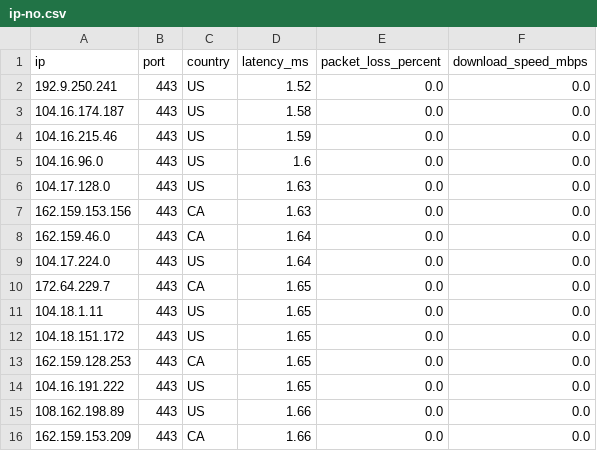
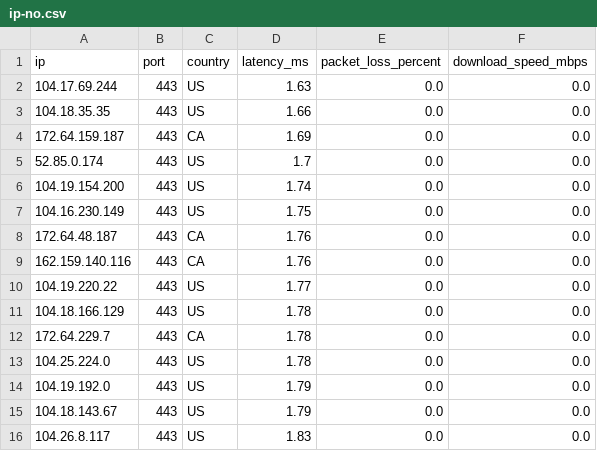
Before and after one commit to kexoub/CloudflareSpeedTest_txt, a CSV file: ip-no.csv, drawn as a sheet.

```diff
--- a/ip-no.csv
+++ b/ip-no.csv
@@ -1,16 +1,16 @@
 ip,port,country,latency_ms,packet_loss_percent,download_speed_mbps
-192.9.250.241,443,US,1.52,0.0,0.0
-104.16.174.187,443,US,1.58,0.0,0.0
-104.16.215.46,443,US,1.59,0.0,0.0
-104.16.96.0,443,US,1.6,0.0,0.0
-104.17.128.0,443,US,1.63,0.0,0.0
-162.159.153.156,443,CA,1.63,0.0,0.0
-162.159.46.0,443,CA,1.64,0.0,0.0
-104.17.224.0,443,US,1.64,0.0,0.0
-172.64.229.7,443,CA,1.65,0.0,0.0
-104.18.1.11,443,US,1.65,0.0,0.0
-104.18.151.172,443,US,1.65,0.0,0.0
-162.159.128.253,443,CA,1.65,0.0,0.0
-104.16.191.222,443,US,1.65,0.0,0.0
-108.162.198.89,443,US,1.66,0.0,0.0
-162.159.153.209,443,CA,1.66,0.0,0.0
+104.17.69.244,443,US,1.63,0.0,0.0
+104.18.35.35,443,US,1.66,0.0,0.0
+172.64.159.187,443,CA,1.69,0.0,0.0
+52.85.0.174,443,US,1.7,0.0,0.0
+104.19.154.200,443,US,1.74,0.0,0.0
+104.16.230.149,443,US,1.75,0.0,0.0
+172.64.48.187,443,CA,1.76,0.0,0.0
+162.159.140.116,443,CA,1.76,0.0,0.0
+104.19.220.22,443,US,1.77,0.0,0.0
+104.18.166.129,443,US,1.78,0.0,0.0
+172.64.229.7,443,CA,1.78,0.0,0.0
+104.25.224.0,443,US,1.78,0.0,0.0
+104.19.192.0,443,US,1.79,0.0,0.0
+104.18.143.67,443,US,1.79,0.0,0.0
+104.26.8.117,443,US,1.83,0.0,0.0
```
Also changed, not shown: 1 other file.
